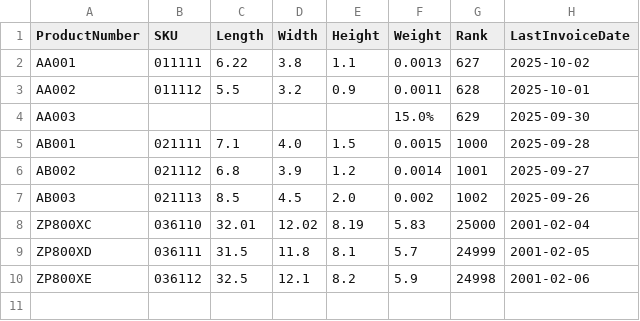
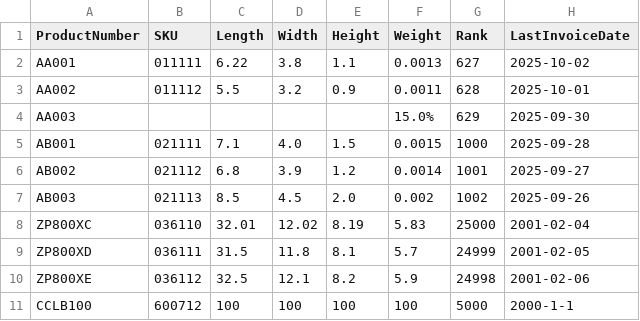
Before and after one commit to espehon/cleany-cli, a CSV file: test_data.csv, drawn as a sheet; the diff names each change by its address in the sheet, - before the commit and + after, or states it on an @@ line.

Commit message:
added column and IQR removal

```diff
--- a/test_data.csv
+++ b/test_data.csv
+row 11: CCLB100 | 600712 | 100 | 100 | 100 | 100 | 5000 | 2000-1-1
```
Also changed, not shown: 1 other file.
